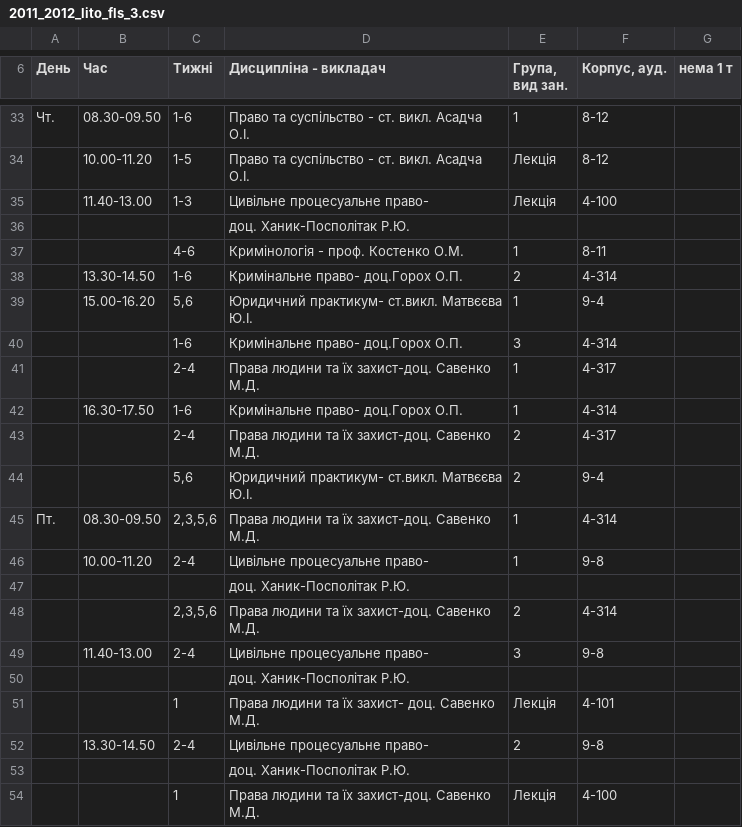
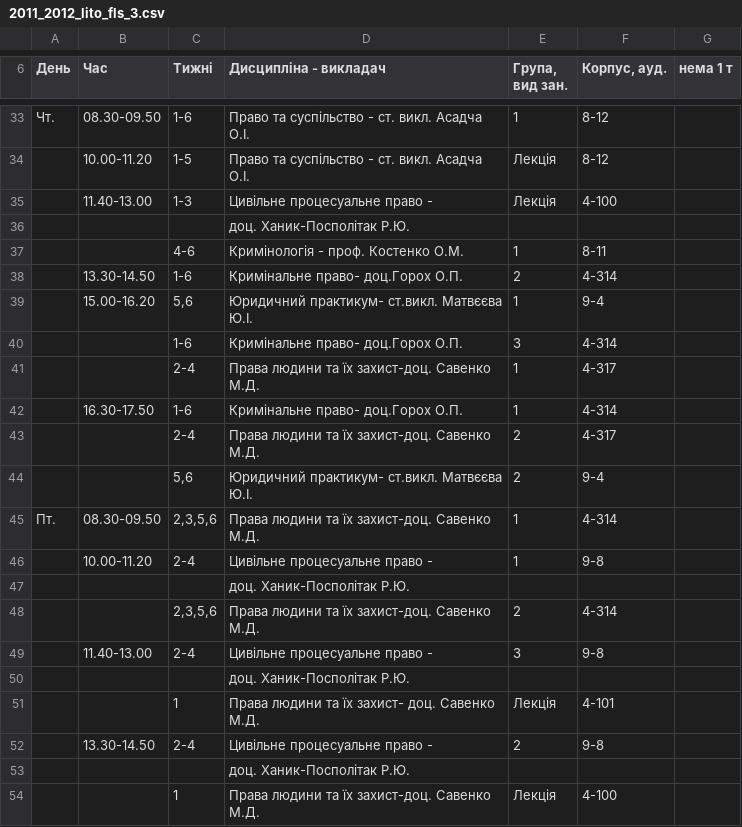
Before and after one commit to troyand/timetable_jan, a CSV file: timetable_jan/raw_docs/2011_2012_lito_fls_3.csv, drawn as a sheet; only a part is shown, gaps mark what is left out.

```diff
--- a/timetable_jan/raw_docs/2011_2012_lito_fls_3.csv
+++ b/timetable_jan/raw_docs/2011_2012_lito_fls_3.csv
@@ -34,3 +34,3 @@
 ,"10.00-11.20","1-5","Право та суспільство - ст. викл. Асадча О.І.","Лекція","8-12",
-,"11.40-13.00","1-3","Цивільне процесуальне право-","Лекція","4-100",
+,"11.40-13.00","1-3","Цивільне процесуальне право - ","Лекція","4-100",
 ,,,"доц. Ханик-Посполітак Р.Ю.",,,
@@ -45,9 +45,9 @@
 "Пт.","08.30-09.50","2,3,5,6","Права людини та їх захист-доц. Савенко М.Д.",1,"4-314",
-,"10.00-11.20","2-4","Цивільне процесуальне право-",1,"9-8",
+,"10.00-11.20","2-4","Цивільне процесуальне право - ",1,"9-8",
 ,,,"доц. Ханик-Посполітак Р.Ю.",,,
 ,,"2,3,5,6","Права людини та їх захист-доц. Савенко М.Д.",2,"4-314",
-,"11.40-13.00","2-4","Цивільне процесуальне право-",3,"9-8",
+,"11.40-13.00","2-4","Цивільне процесуальне право - ",3,"9-8",
 ,,,"доц. Ханик-Посполітак Р.Ю.",,,
 ,,"1","Права людини та їх захист- доц. Савенко М.Д.","Лекція","4-101",
-,"13.30-14.50","2-4","Цивільне процесуальне право-",2,"9-8",
+,"13.30-14.50","2-4","Цивільне процесуальне право - ",2,"9-8",
 ,,,"доц. Ханик-Посполітак Р.Ю.",,,
```
Also changed, not shown: timetable_jan/unified_docs/2011_2012_lito_fls_3.csv.
